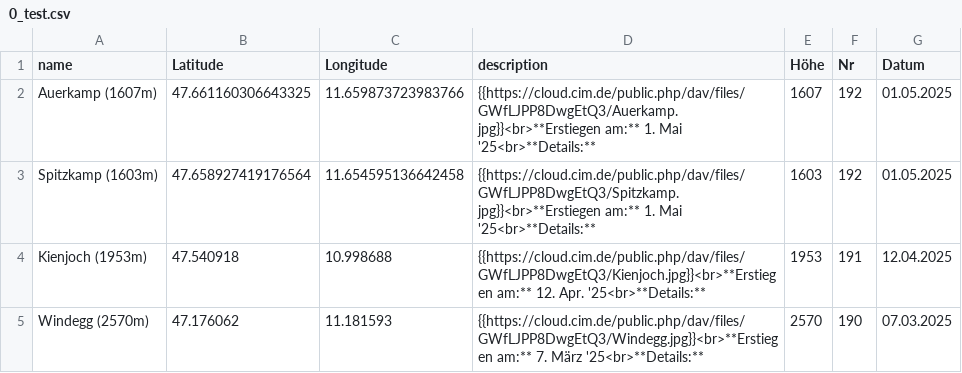
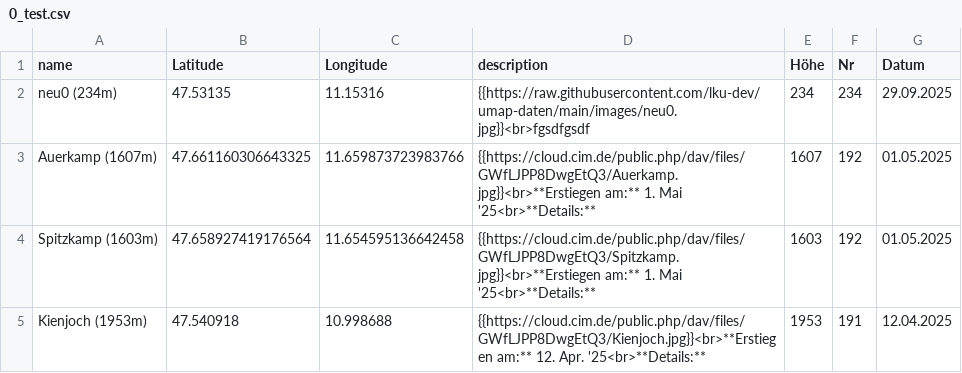
Before and after one commit to lku-dev/umap-daten, a CSV file: 0_test.csv, drawn as a sheet; only a part is shown; the shorter side is filled out with more unchanged rows.

Commit message:
Update CSV via App

```diff
--- a/0_test.csv
+++ b/0_test.csv
@@ -1,2 +1,3 @@
 name|Latitude|Longitude|description|Höhe|Nr|Datum
+neu0 (234m)|47.53135|11.15316|"{{https://raw.githubusercontent.com/lku-dev/umap-daten/main/images/neu0.jpg}}<br>fgsdfgsdf"|234|234|29.09.2025
 Auerkamp (1607m)|47.661160306643325|11.659873723983766|"{{https://cloud.cim.de/public.php/dav/files/GWfLJPP8DwgEtQ3/Auerkamp.jpg}}<br>**Erstiegen am:** 1. Mai '25<br>**Details:** "|1607|192|01.05.2025
```
